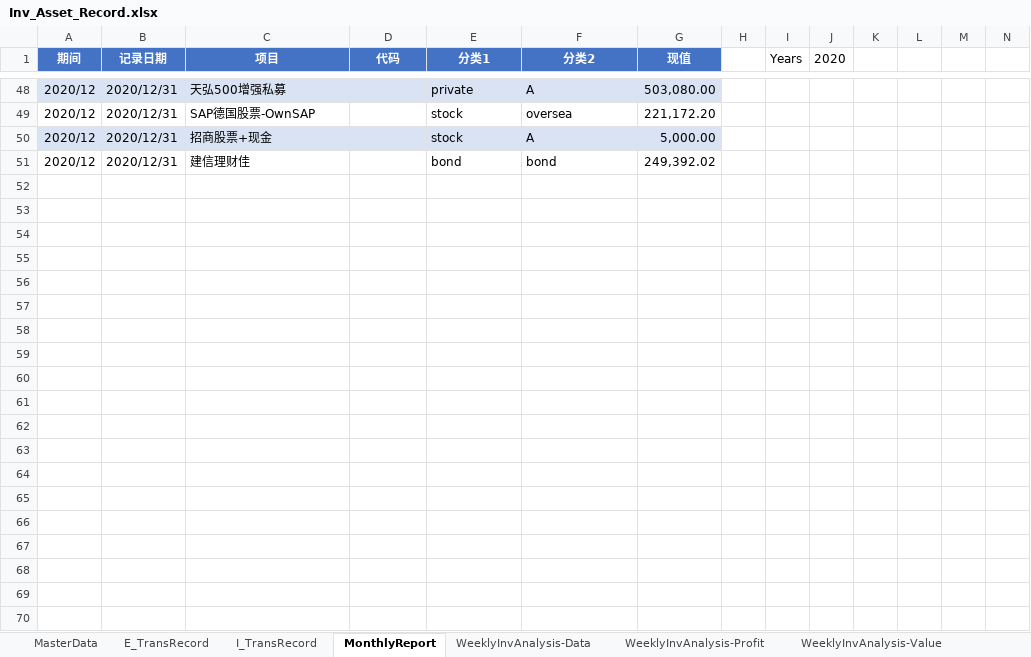
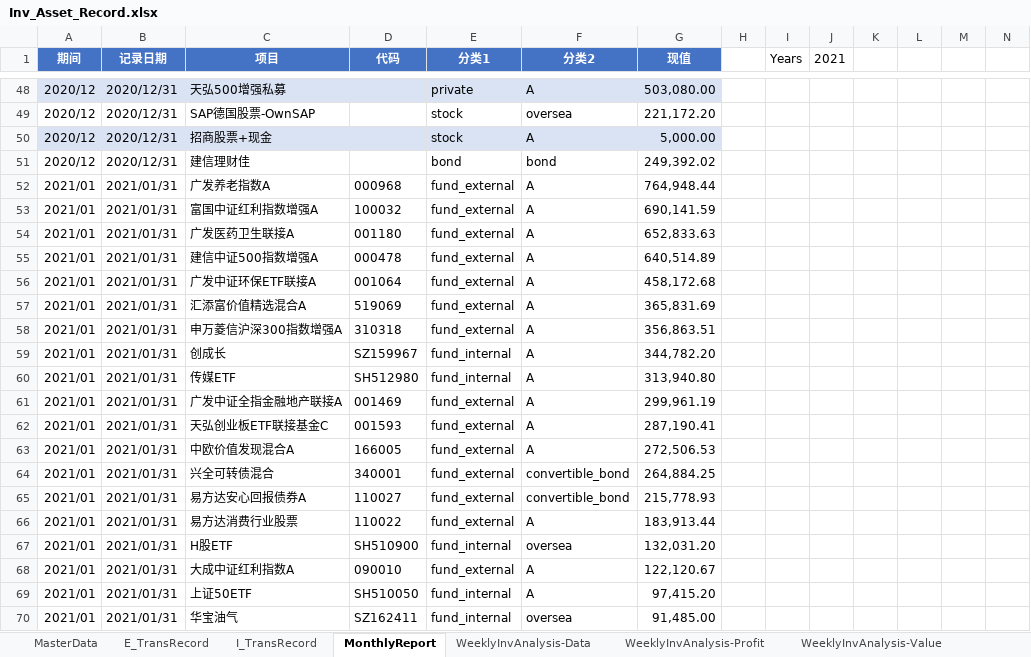
Before and after one commit to laye0619/my_inv_mgr, an Excel workbook: 01_params/Inv_Asset_Record.xlsx, sheet MonthlyReport, drawn as a sheet; only a part is shown, gaps mark what is left out; values as stored, in another font and other column widths than the file's, no borders; charts and pictures and table styles not drawn; rows hold the shown columns only; the diff covers the shown part only; the diff names each change by its address in the sheet, - before the commit and + after, or states it on an @@ line.

```diff
--- a/01_params/Inv_Asset_Record.xlsx (sheet MonthlyReport)
+++ b/01_params/Inv_Asset_Record.xlsx (sheet MonthlyReport)
-J1: 2020
+J1: 2021
+row 52: 2021/01 | 2021/01/31 | 广发养老指数A | 000968 | fund_external | A | 764,948.44
+row 53: 2021/01 | 2021/01/31 | 富国中证红利指数增强A | 100032 | fund_external | A | 690,141.59
+row 54: 2021/01 | 2021/01/31 | 广发医药卫生联接A | 001180 | fund_external | A | 652,833.63
+row 55: 2021/01 | 2021/01/31 | 建信中证500指数增强A | 000478 | fund_external | A | 640,514.89
+row 56: 2021/01 | 2021/01/31 | 广发中证环保ETF联接A | 001064 | fund_external | A | 458,172.68
+row 57: 2021/01 | 2021/01/31 | 汇添富价值精选混合A | 519069 | fund_external | A | 365,831.69
+row 58: 2021/01 | 2021/01/31 | 申万菱信沪深300指数增强A | 310318 | fund_external | A | 356,863.51
+row 59: 2021/01 | 2021/01/31 | 创成长 | SZ159967 | fund_internal | A | 344,782.20
+row 60: 2021/01 | 2021/01/31 | 传媒ETF | SH512980 | fund_internal | A | 313,940.80
+row 61: 2021/01 | 2021/01/31 | 广发中证全指金融地产联接A | 001469 | fund_external | A | 299,961.19
+row 62: 2021/01 | 2021/01/31 | 天弘创业板ETF联接基金C | 001593 | fund_external | A | 287,190.41
+row 63: 2021/01 | 2021/01/31 | 中欧价值发现混合A | 166005 | fund_external | A | 272,506.53
+row 64: 2021/01 | 2021/01/31 | 兴全可转债混合 | 340001 | fund_external | convertible_bond | 264,884.25
+row 65: 2021/01 | 2021/01/31 | 易方达安心回报债券A | 110027 | fund_external | convertible_bond | 215,778.93
+row 66: 2021/01 | 2021/01/31 | 易方达消费行业股票 | 110022 | fund_external | A | 183,913.44
+row 67: 2021/01 | 2021/01/31 | H股ETF | SH510900 | fund_internal | oversea | 132,031.20
+row 68: 2021/01 | 2021/01/31 | 大成中证红利指数A | 090010 | fund_external | A | 122,120.67
+row 69: 2021/01 | 2021/01/31 | 上证50ETF | SH510050 | fund_internal | A | 97,415.20
+row 70: 2021/01 | 2021/01/31 | 华宝油气 | SZ162411 | fund_internal | oversea | 91,485.00
```
Also changed, not shown: 24 added rows and 27 edited cells elsewhere in this sheet, sheet WeeklyInvAnalysis-Data, sheet Inv Portfolio, sheet WeeklyInvAnalysis-Value, sheet WeeklyInvAnalysis-Profit, sheet E_TransRecord, sheet I_TransRecord, other sheet tabs, charts or pictures, inv_analysis/report.xlsx, 28 other files.
